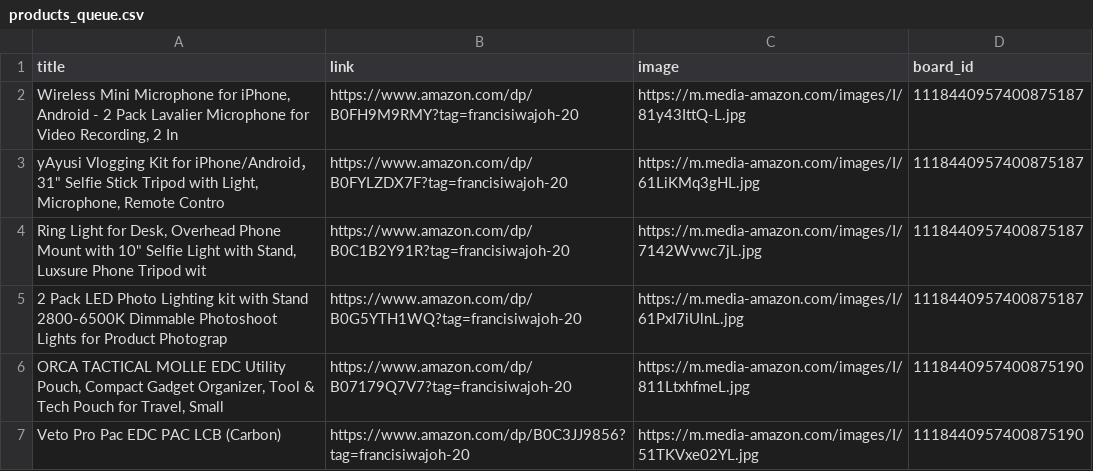
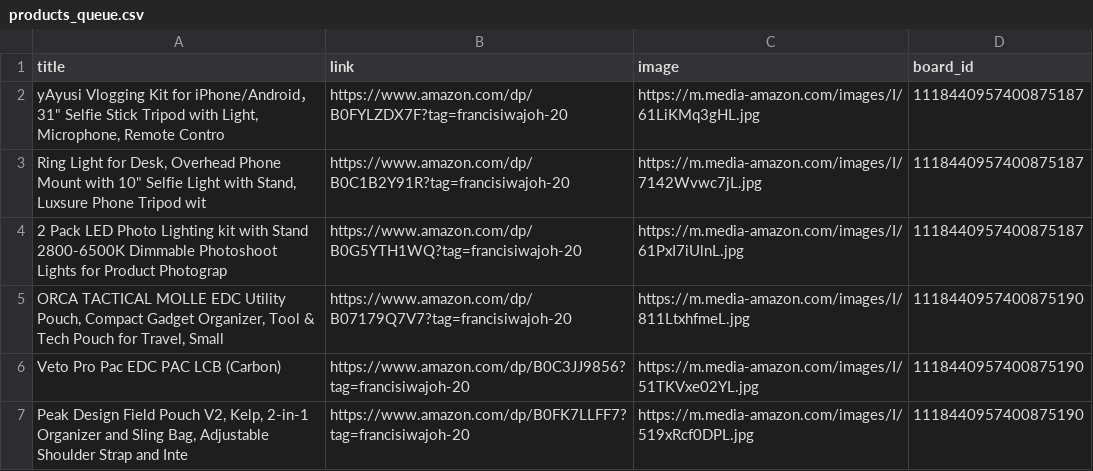
Before and after one commit to Mrconection/Conny-Trading, a CSV file: products_queue.csv, drawn as a sheet; only a part is shown; the shorter side is filled out with more unchanged rows; the diff names each change by its address in the sheet, - before the commit and + after, or states it on an @@ line.

```diff
--- a/products_queue.csv
+++ b/products_queue.csv
-row 2: Wireless Mini Microphone for iPhone, Android - 2 Pack Lavalier Microphone for Video Recording, 2 In | https://www.amazon.com/dp/B0FH9M9RMY?tag=francisiwajoh-20 | https://m.media-amazon.com/images/I/81y43IttQ-L.jpg | 1118440957400875187
```
Also changed, not shown: 2 other files.
